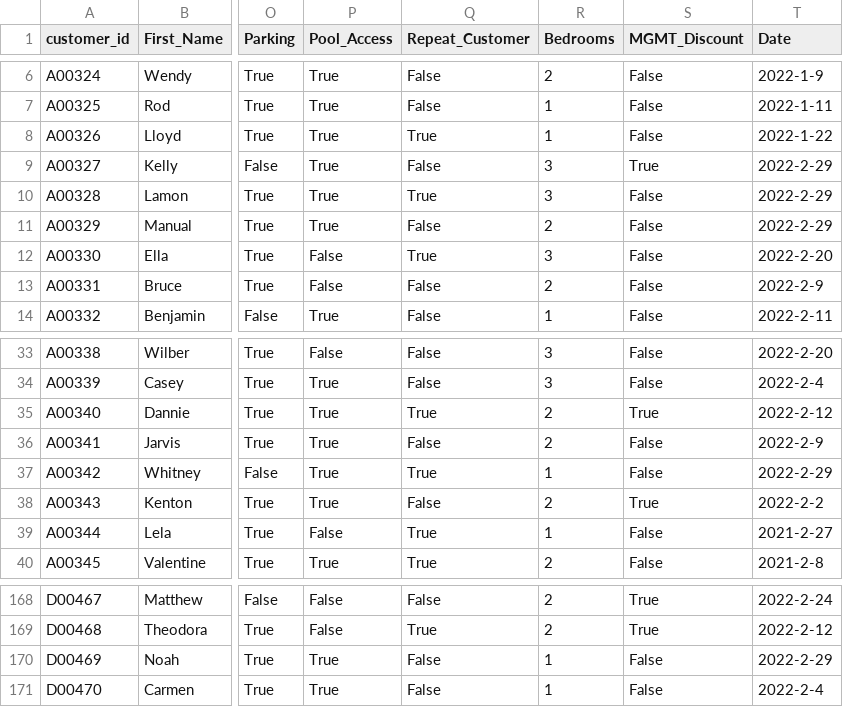
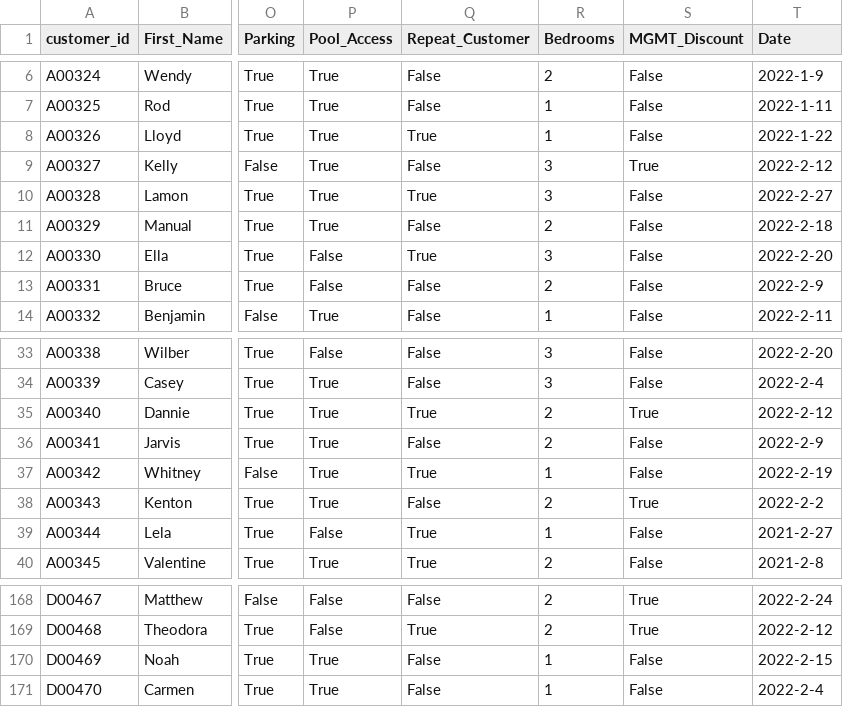
Before and after one commit to ragogzheyan/DATA-2-_PROJECT, a CSV file: data_folder/atlantic_sunrise2022.csv (was resort_data/data_2.csv), drawn as a sheet; only a part is shown, gaps mark what is left out; the diff names each change by its address in the sheet, - before the commit and + after, or states it on an @@ line.

```diff
--- a/resort_data/data_2.csv
+++ b/data_folder/atlantic_sunrise2022.csv
-T9 (Date): 2022-2-29
+T9 (Date): 2022-2-12
-T10 (Date): 2022-2-29
+T10 (Date): 2022-2-27
-T11 (Date): 2022-2-29
+T11 (Date): 2022-2-18
-T37 (Date): 2022-2-29
+T37 (Date): 2022-2-19
-T170 (Date): 2022-2-29
+T170 (Date): 2022-2-15
```
Also changed, not shown: data_folder/atlantic_sunrise2021.csv, 1 other file.
